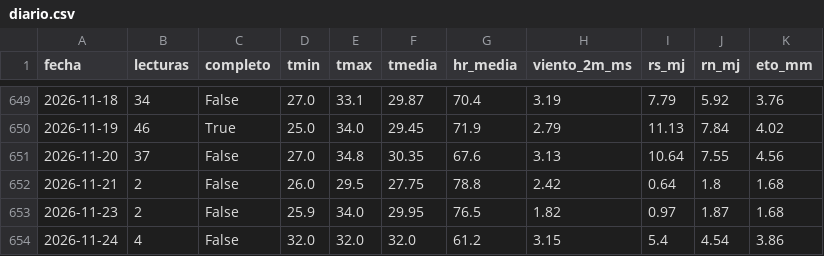
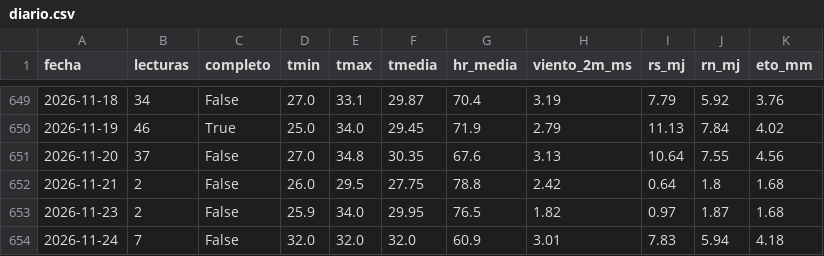
Before and after one commit to henryayalachully12-alt/cecasp, a CSV file: data/diario.csv, drawn as a sheet; only a part is shown, gaps mark what is left out.

Commit message:
Nuevas lecturas

```diff
--- a/data/diario.csv
+++ b/data/diario.csv
@@ -653,2 +653,2 @@ fecha,lecturas,completo,tmin,tmax,tmedia,hr_media,viento_2m_ms,rs_mj,rn_mj,eto_m
 2026-11-23,2,False,25.9,34.0,29.95,76.5,1.82,0.97,1.87,1.68
-2026-11-24,4,False,32.0,32.0,32.0,61.2,3.15,5.4,4.54,3.86
+2026-11-24,7,False,32.0,32.0,32.0,60.9,3.01,7.83,5.94,4.18
```
Also changed, not shown: data/etc_diaria.csv, 2 other files.
